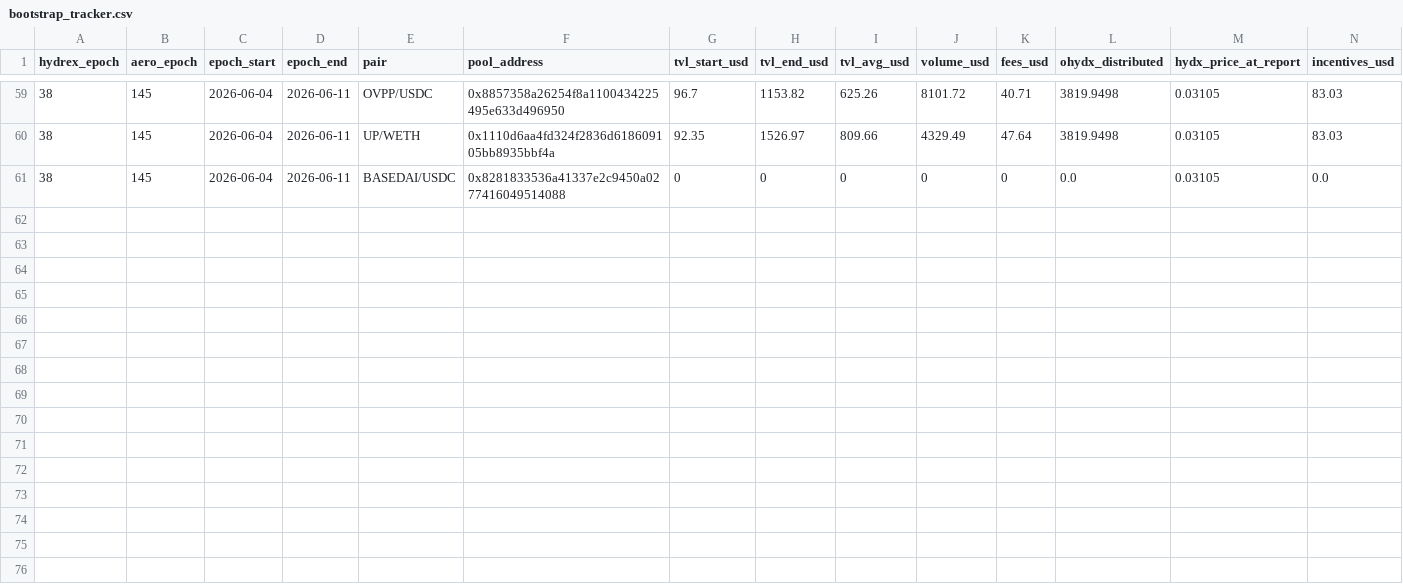
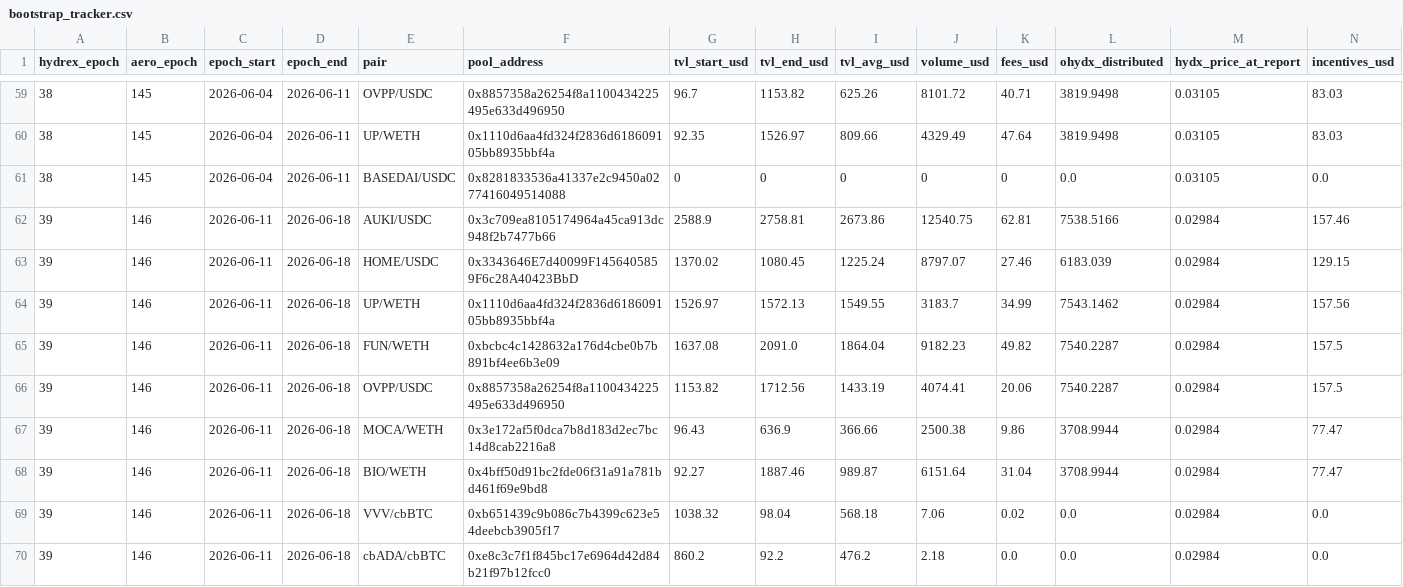
Before and after one commit to RichJamo/hydrex-lp-selection, a CSV file: data/bootstrap_tracker.csv, drawn as a sheet; only a part is shown, gaps mark what is left out; rows hold the shown columns only; the diff names each change by its address in the sheet, - before the commit and + after, or states it on an @@ line.

```diff
--- a/data/bootstrap_tracker.csv
+++ b/data/bootstrap_tracker.csv
+row 62: 39 | 146 | 2026-06-11 | 2026-06-18 | AUKI/USDC | 0x3c709ea8105174964a45ca913dc948f2b7477b66 | 2588.9 | 2758.81 | 2673.86 | 12540.75 | 62.81 | 7538.5166 | 0.02984 | 157.46
+row 63: 39 | 146 | 2026-06-11 | 2026-06-18 | HOME/USDC | 0x3343646E7d40099F1456405859F6c28A40423BbD | 1370.02 | 1080.45 | 1225.24 | 8797.07 | 27.46 | 6183.039 | 0.02984 | 129.15
+row 64: 39 | 146 | 2026-06-11 | 2026-06-18 | UP/WETH | 0x1110d6aa4fd324f2836d618609105bb8935bbf4a | 1526.97 | 1572.13 | 1549.55 | 3183.7 | 34.99 | 7543.1462 | 0.02984 | 157.56
+row 65: 39 | 146 | 2026-06-11 | 2026-06-18 | FUN/WETH | 0xbcbc4c1428632a176d4cbe0b7b891bf4ee6b3e09 | 1637.08 | 2091.0 | 1864.04 | 9182.23 | 49.82 | 7540.2287 | 0.02984 | 157.5
+row 66: 39 | 146 | 2026-06-11 | 2026-06-18 | OVPP/USDC | 0x8857358a26254f8a1100434225495e633d496950 | 1153.82 | 1712.56 | 1433.19 | 4074.41 | 20.06 | 7540.2287 | 0.02984 | 157.5
+row 67: 39 | 146 | 2026-06-11 | 2026-06-18 | MOCA/WETH | 0x3e172af5f0dca7b8d183d2ec7bc14d8cab2216a8 | 96.43 | 636.9 | 366.66 | 2500.38 | 9.86 | 3708.9944 | 0.02984 | 77.47
+row 68: 39 | 146 | 2026-06-11 | 2026-06-18 | BIO/WETH | 0x4bff50d91bc2fde06f31a91a781bd461f69e9bd8 | 92.27 | 1887.46 | 989.87 | 6151.64 | 31.04 | 3708.9944 | 0.02984 | 77.47
+row 69: 39 | 146 | 2026-06-11 | 2026-06-18 | VVV/cbBTC | 0xb651439c9b086c7b4399c623e54deebcb3905f17 | 1038.32 | 98.04 | 568.18 | 7.06 | 0.02 | 0.0 | 0.02984 | 0.0
+row 70: 39 | 146 | 2026-06-11 | 2026-06-18 | cbADA/cbBTC | 0xe8c3c7f1f845bc17e6964d42d84b21f97b12fcc0 | 860.2 | 92.2 | 476.2 | 2.18 | 0.0 | 0.0 | 0.02984 | 0.0
```
Also changed, not shown: 1 other file.
